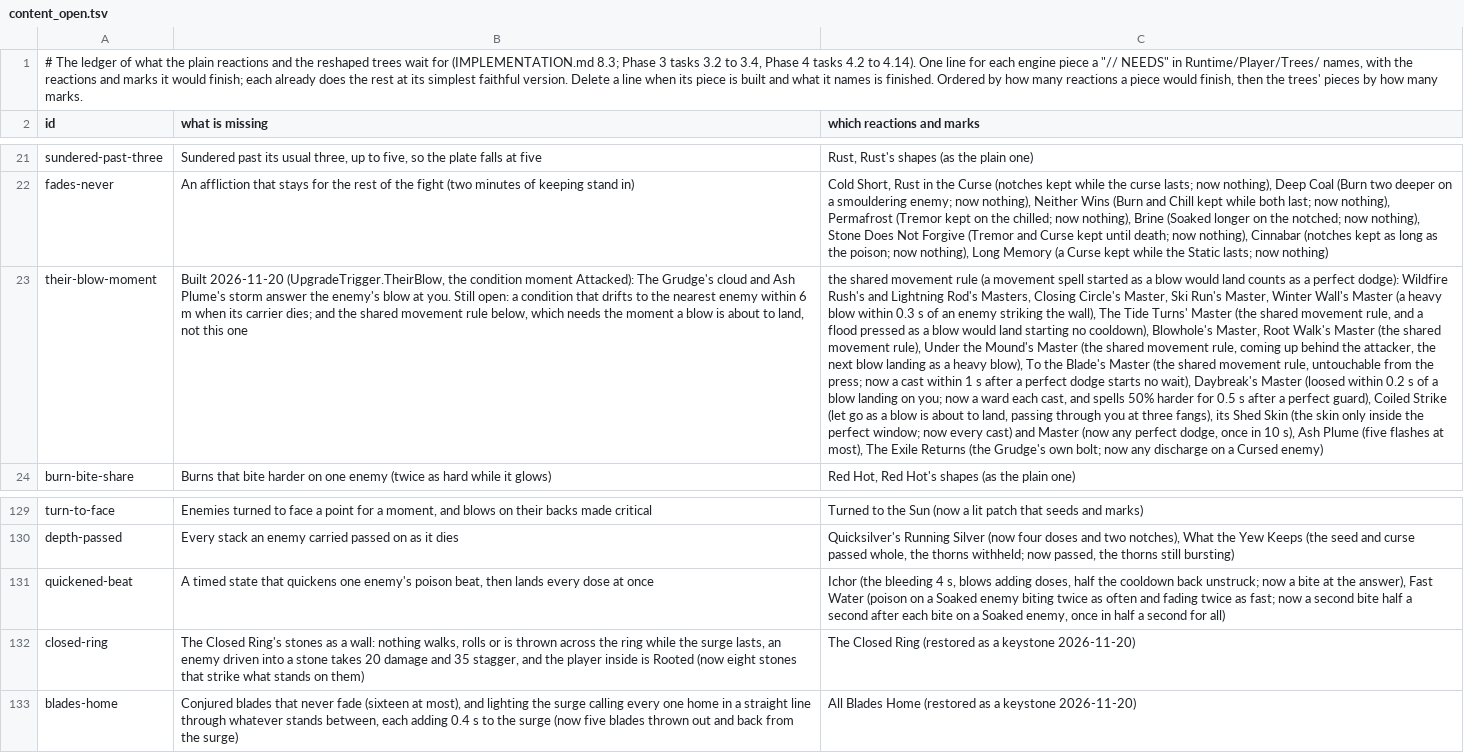
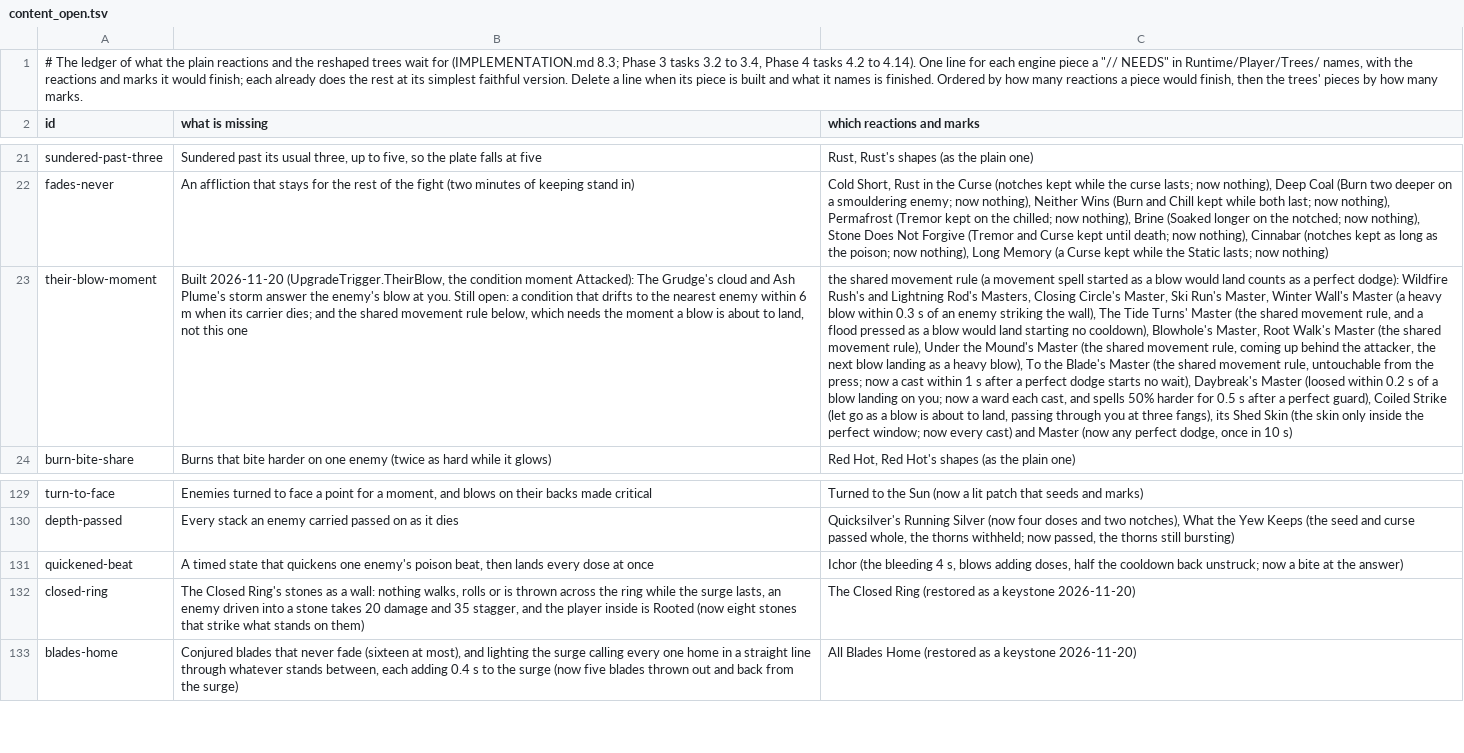
Before and after one commit to Rohanp725/Project-Clover, a TSV file: docs/design/steel/content_open.tsv, drawn as a sheet; only a part is shown, gaps mark what is left out; the diff names each change by its address in the sheet, - before the commit and + after, or states it on an @@ line.

```diff
--- a/docs/design/steel/content_open.tsv
+++ b/docs/design/steel/content_open.tsv
-C23 (which reactions and marks): …in 10 s), Ash Plume (five flashes at most), The Exile Returns (the Grudge's own bolt; now any discharge on a Cursed enemy)
+C23 (which reactions and marks): …in 10 s)
-C131 (which reactions and marks): …at the answer), Fast Water (poison on a Soaked enemy biting twice as often and fading twice as fast; now a second bite half a second after each bite on a Soaked enemy, once in half a second for all)
+C131 (which reactions and marks): …at the answer)
```
Also changed, not shown: 15 other files.
